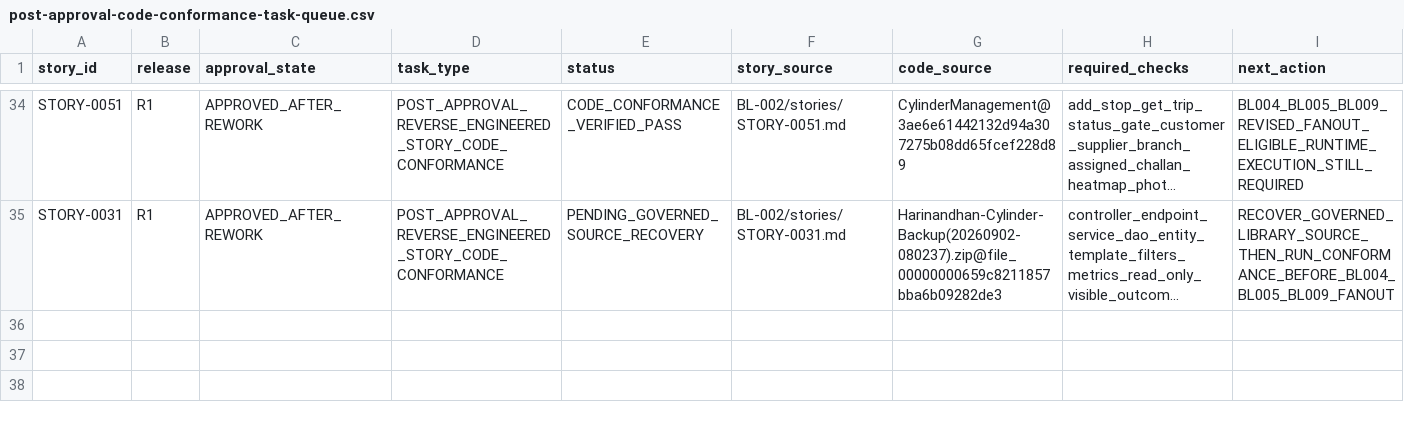
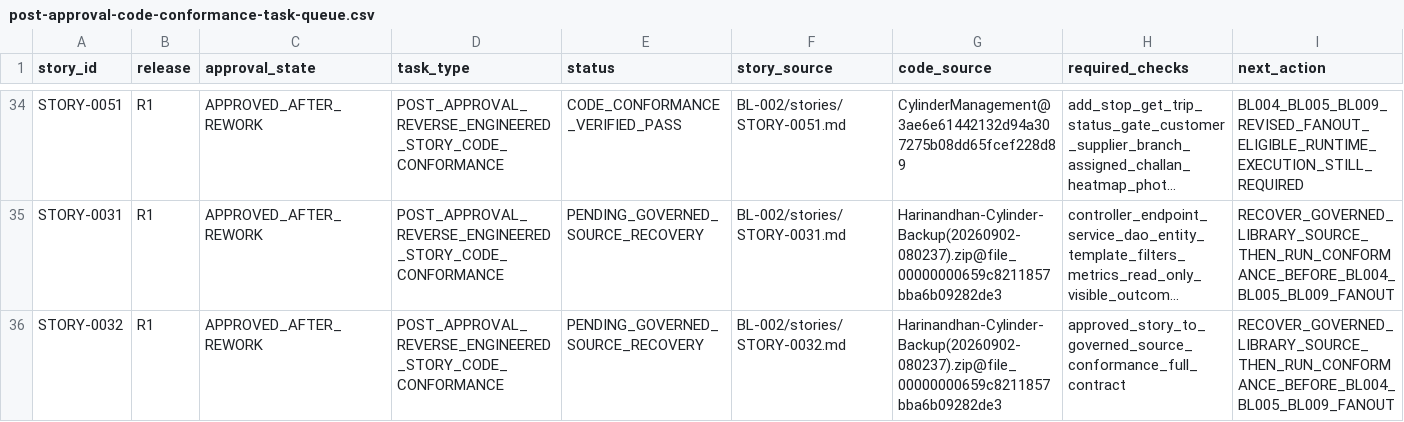
Before and after one commit to vvekselva/CylindnderManagementDependcies, a CSV file: BL-002/post-approval-code-conformance-task-queue.csv, drawn as a sheet; only a part is shown, gaps mark what is left out; long unchanged cells end in …; the diff names each change by its address in the sheet, - before the commit and + after, or states it on an @@ line.

Commit message:
Queue STORY-0032 post-approval conformance

```diff
--- a/BL-002/post-approval-code-conformance-task-queue.csv
+++ b/BL-002/post-approval-code-conformance-task-queue.csv
+row 36: STORY-0032 | R1 | APPROVED_AFTER_REWORK | POST_APPROVAL_REVERSE_ENGINEERED_STORY_CODE_CONFORMANCE | PENDING_GOVERNED_SOURCE_RECOVERY | BL-002/stories/STORY-0032.md | Harinandhan-Cylinder-Backup(20260902-080237).zip@file_00000000659c8211857bba6b09282de3 | approved_story_to_governed_source_conformance_full_contract | RECOVER_GOVERNED_LIBRARY_SOURCE_THEN_RUN_CONFORMANCE_BEFORE_BL004_BL005_BL009_FANOUT
```
